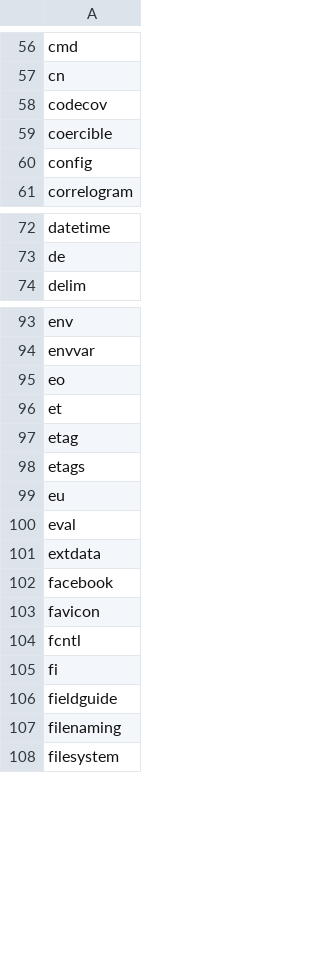
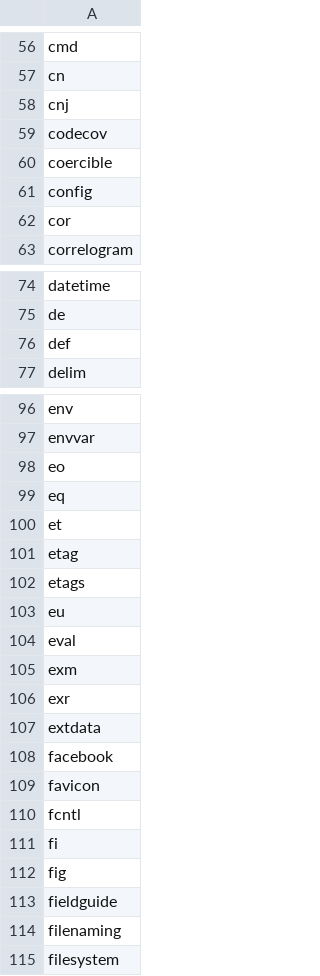
Before and after one commit to rstudio/rstudio, a CSV file: src/gwt/src/org/rstudio/studio/client/common/spelling/domain_specific_words.csv, drawn as a sheet; only a part is shown, gaps mark what is left out; the diff covers the shown part only.

Commit message:
add quarto crossref abbreviations to domain specific spelling words

```diff
--- a/src/gwt/src/org/rstudio/studio/client/common/spelling/domain_specific_words.csv
+++ b/src/gwt/src/org/rstudio/studio/client/common/spelling/domain_specific_words.csv
@@ -57,2 +57,3 @@ cmd
 cn
+cnj
 codecov
@@ -60,2 +61,3 @@ coercible
 config
+cor
 correlogram
@@ -73,2 +75,3 @@ datetime
 de
+def
 delim
@@ -95,2 +98,3 @@ envvar
 eo
+eq
 et
@@ -100,2 +104,4 @@ eu
 eval
+exm
+exr
 extdata
@@ -105,2 +111,3 @@ fcntl
 fi
+fig
 fieldguide
```
Also changed, not shown: 6 added rows elsewhere in this file.
